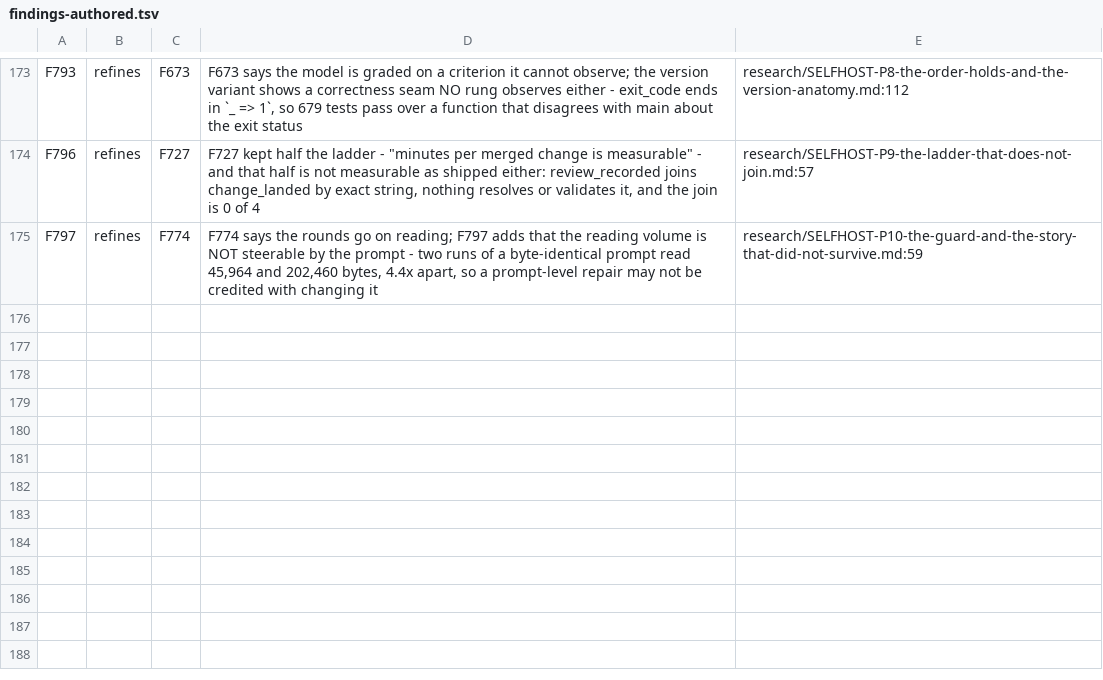
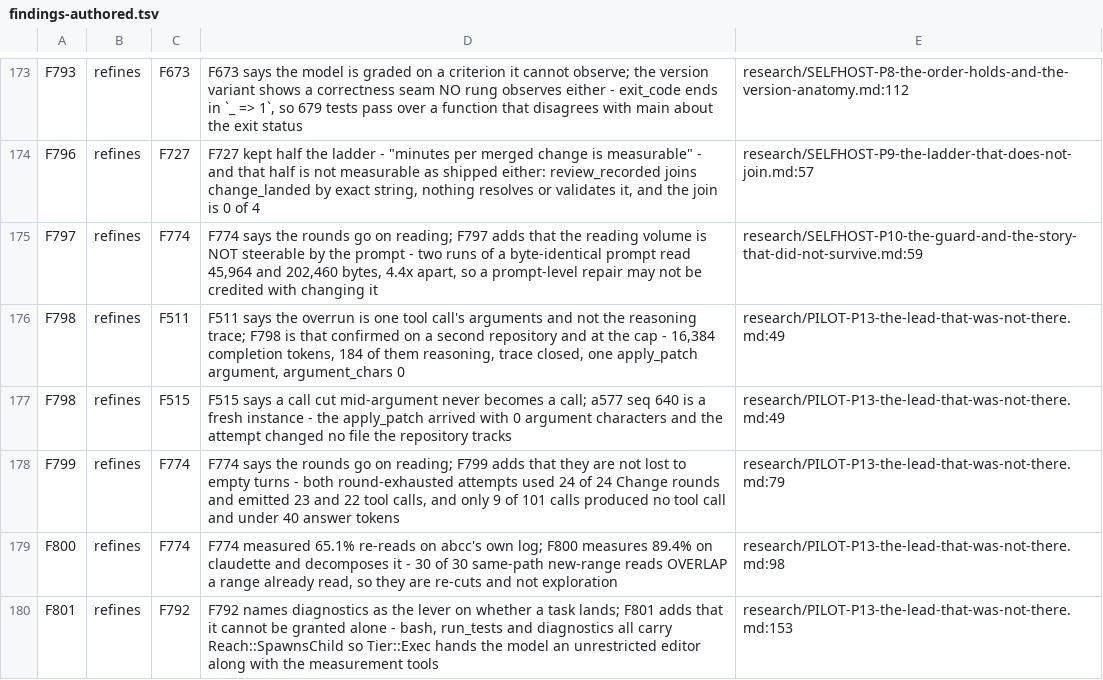
Before and after one commit to mrdushidush/abcc-research, a TSV file: research/findings-authored.tsv, drawn as a sheet; only a part is shown, gaps mark what is left out.

```diff
--- a/research/findings-authored.tsv
+++ b/research/findings-authored.tsv
@@ -175 +175,6 @@ F796	refines	F727	F727 kept half the ladder - "minutes per merged change is meas
 F797	refines	F774	F774 says the rounds go on reading; F797 adds that the reading volume is NOT steerable by the prompt - two runs of a byte-identical prompt read 45,964 and 202,460 bytes, 4.4x apart, so a prompt-level repair may not be credited with changing it	research/SELFHOST-P10-the-guard-and-the-story-that-did-not-survive.md:59
+F798	refines	F511	F511 says the overrun is one tool call's arguments and not the reasoning trace; F798 is that confirmed on a second repository and at the cap - 16,384 completion tokens, 184 of them reasoning, trace closed, one apply_patch argument, argument_chars 0	research/PILOT-P13-the-lead-that-was-not-there.md:49
+F798	refines	F515	F515 says a call cut mid-argument never becomes a call; a577 seq 640 is a fresh instance - the apply_patch arrived with 0 argument characters and the attempt changed no file the repository tracks	research/PILOT-P13-the-lead-that-was-not-there.md:49
+F799	refines	F774	F774 says the rounds go on reading; F799 adds that they are not lost to empty turns - both round-exhausted attempts used 24 of 24 Change rounds and emitted 23 and 22 tool calls, and only 9 of 101 calls produced no tool call and under 40 answer tokens	research/PILOT-P13-the-lead-that-was-not-there.md:79
+F800	refines	F774	F774 measured 65.1% re-reads on abcc's own log; F800 measures 89.4% on claudette and decomposes it - 30 of 30 same-path new-range reads OVERLAP a range already read, so they are re-cuts and not exploration	research/PILOT-P13-the-lead-that-was-not-there.md:98
+F801	refines	F792	F792 names diagnostics as the lever on whether a task lands; F801 adds that it cannot be granted alone - bash, run_tests and diagnostics all carry Reach::SpawnsChild so Tier::Exec hands the model an unrestricted editor along with the measurement tools	research/PILOT-P13-the-lead-that-was-not-there.md:153
```
Also changed, not shown: 1 other file.
